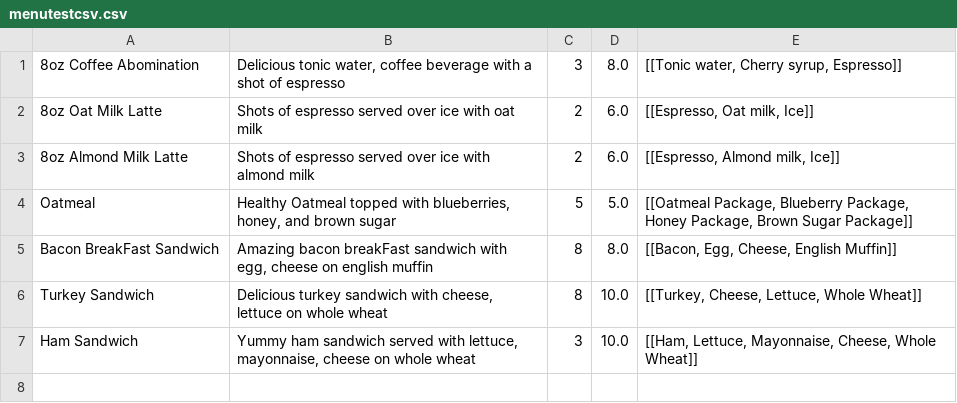
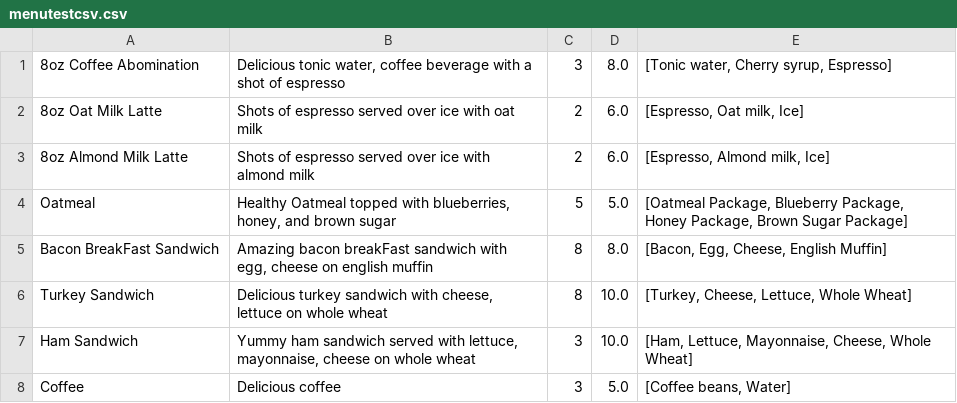
Before and after one commit to Deminei/FFS, a CSV file: menutestcsv.csv, drawn as a sheet.

```diff
--- a/menutestcsv.csv
+++ b/menutestcsv.csv
@@ -1,7 +1,8 @@
-"8oz Coffee Abomination","Delicious tonic water, coffee beverage with a shot of espresso","3","8.0","[[Tonic water, Cherry syrup, Espresso]]"
-"8oz Oat Milk Latte","Shots of espresso served over ice with oat milk","2","6.0","[[Espresso, Oat milk, Ice]]"
-"8oz Almond Milk Latte","Shots of espresso served over ice with almond milk","2","6.0","[[Espresso, Almond milk, Ice]]"
-"Oatmeal","Healthy Oatmeal topped with blueberries, honey, and brown sugar","5","5.0","[[Oatmeal Package, Blueberry Package, Honey Package, Brown Sugar Package]]"
-"Bacon BreakFast Sandwich","Amazing bacon breakFast sandwich with egg, cheese on english muffin","8","8.0","[[Bacon, Egg, Cheese, English Muffin]]"
-"Turkey Sandwich","Delicious turkey sandwich with cheese, lettuce on whole wheat","8","10.0","[[Turkey, Cheese, Lettuce, Whole Wheat]]"
-"Ham Sandwich","Yummy ham sandwich served with lettuce, mayonnaise, cheese on whole wheat","3","10.0","[[Ham, Lettuce, Mayonnaise, Cheese, Whole Wheat]]"
+"8oz Coffee Abomination","Delicious tonic water, coffee beverage with a shot of espresso","3","8.0","[Tonic water, Cherry syrup, Espresso]"
+"8oz Oat Milk Latte","Shots of espresso served over ice with oat milk","2","6.0","[Espresso, Oat milk, Ice]"
+"8oz Almond Milk Latte","Shots of espresso served over ice with almond milk","2","6.0","[Espresso, Almond milk, Ice]"
+"Oatmeal","Healthy Oatmeal topped with blueberries, honey, and brown sugar","5","5.0","[Oatmeal Package, Blueberry Package, Honey Package, Brown Sugar Package]"
+"Bacon BreakFast Sandwich","Amazing bacon breakFast sandwich with egg, cheese on english muffin","8","8.0","[Bacon, Egg, Cheese, English Muffin]"
+"Turkey Sandwich","Delicious turkey sandwich with cheese, lettuce on whole wheat","8","10.0","[Turkey, Cheese, Lettuce, Whole Wheat]"
+"Ham Sandwich","Yummy ham sandwich served with lettuce, mayonnaise, cheese on whole wheat","3","10.0","[Ham, Lettuce, Mayonnaise, Cheese, Whole Wheat]"
+"Coffee","Delicious coffee","3","5.0","[Coffee beans, Water]"
```
Also changed, not shown: 3 other files.
